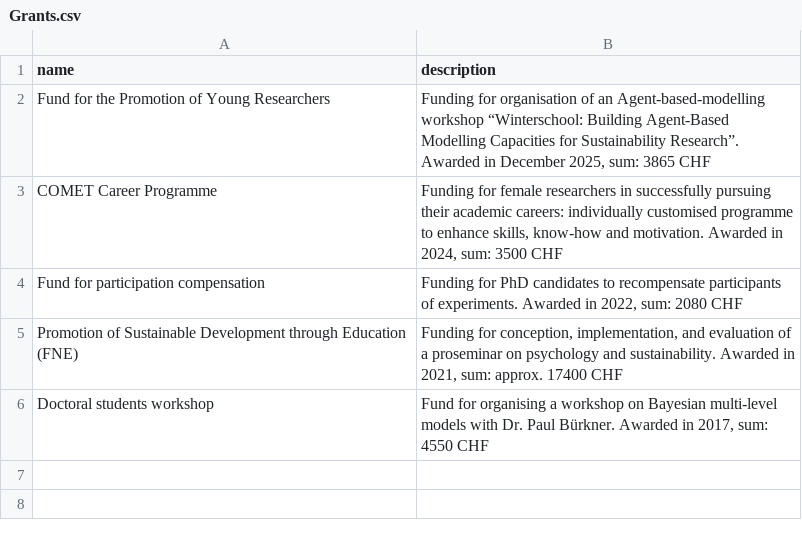
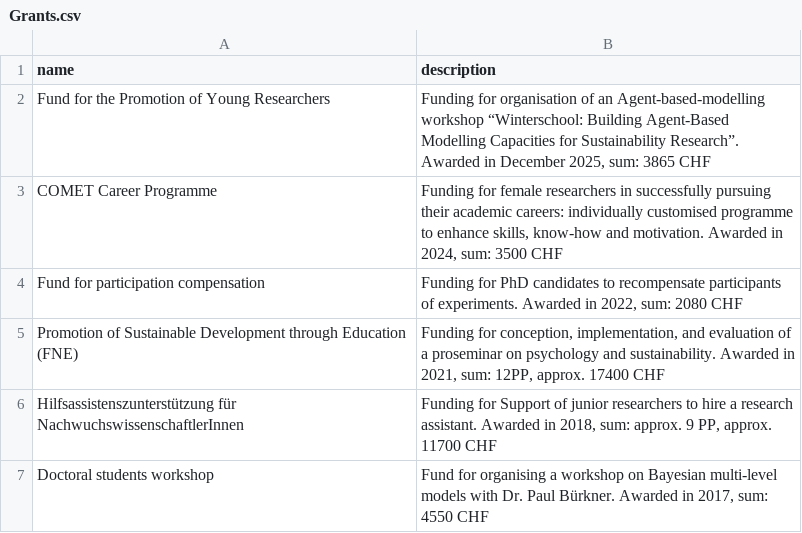
Before and after one commit to LiGurtner/mywebsite, a CSV file: cv/Grants.csv, drawn as a sheet.

Commit message:
added the funding for HiWi position in 2018

```diff
--- a/cv/Grants.csv
+++ b/cv/Grants.csv
@@ -4,3 +4,4 @@ COMET Career Programme,"Funding for female researchers in successfully pursuing
 Fund for participation compensation,"Funding for PhD candidates to recompensate participants of experiments. Awarded in 2022, sum: 2080 CHF"
-Promotion of Sustainable Development through Education (FNE),"Funding for conception, implementation, and evaluation of a proseminar on psychology and sustainability. Awarded in 2021, sum: approx. 17400 CHF"
+Promotion of Sustainable Development through Education (FNE),"Funding for conception, implementation, and evaluation of a proseminar on psychology and sustainability. Awarded in 2021, sum: 12PP, approx. 17400 CHF"
+Hilfsassistenszunterstützung für NachwuchswissenschaftlerInnen,"Funding for Support of junior researchers to hire a research assistant. Awarded in 2018, sum: approx. 9 PP, approx. 11700 CHF"
 Doctoral students workshop,"Fund for organising a workshop on Bayesian multi-level models with Dr. Paul Bürkner. Awarded in 2017, sum: 4550 CHF"
```
Also changed, not shown: 8 other files.
